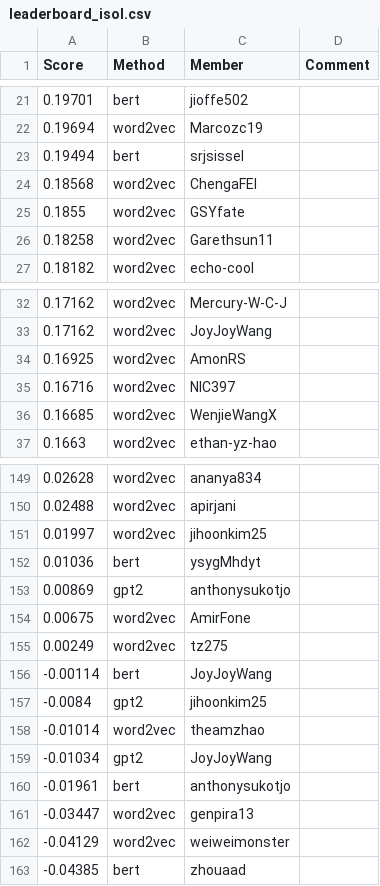
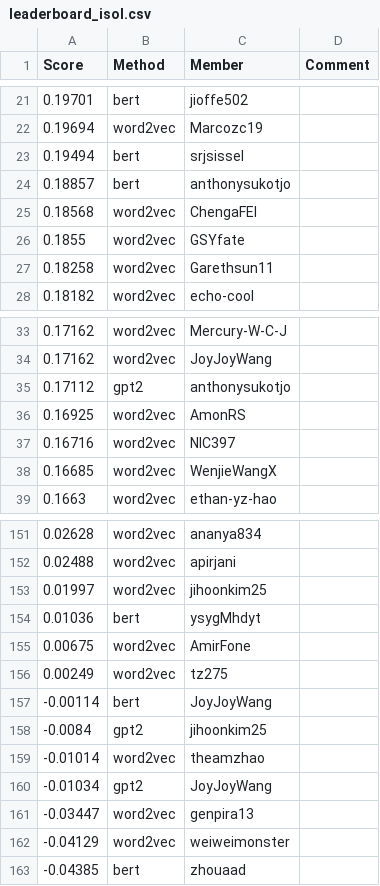
Before and after one commit to cornell-cs5740-sp24/leaderboards, a CSV file: a3/leaderboard_isol.csv, drawn as a sheet; only a part is shown, gaps mark what is left out; removed rows and columns are numbered as before the commit, all else as after; the diff names each change by its address in the sheet, - before the commit and + after, or states it on an @@ line.

Commit message:
Leaderboard Update

```diff
--- a/a3/leaderboard_isol.csv
+++ b/a3/leaderboard_isol.csv
+row 24: 0.18857 | bert | anthonysukotjo
+row 35: 0.17112 | gpt2 | anthonysukotjo
-row 153: 0.00869 | gpt2 | anthonysukotjo
-row 160: -0.01961 | bert | anthonysukotjo
```
